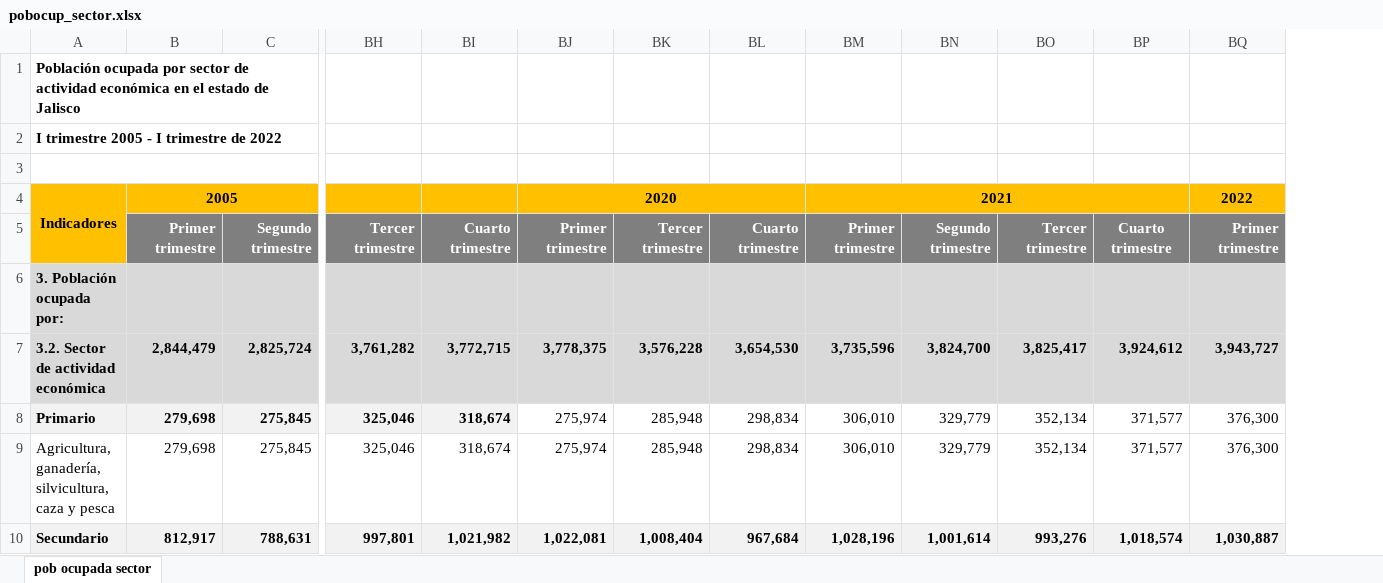
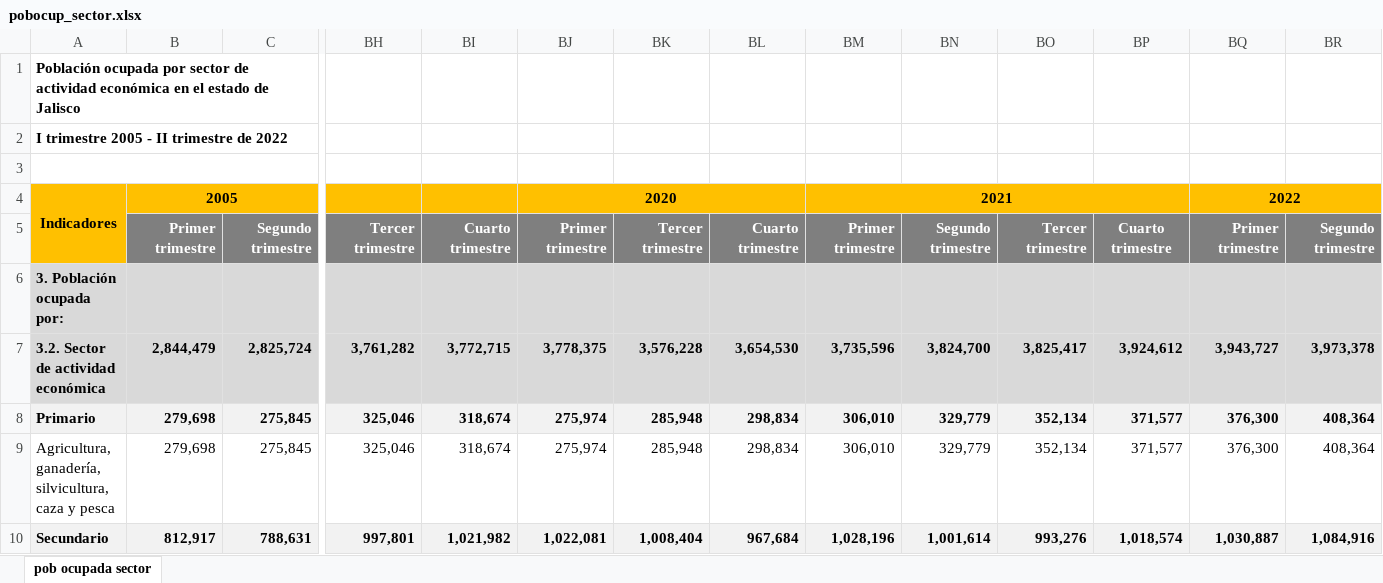
Before and after one commit to DIEEF-IIEG/SIE, an Excel workbook: Historicos/pobocup_sector.xlsx, sheet pob ocupada sector, drawn as a sheet; only a part is shown, gaps mark what is left out; values as stored, in another font and other column widths than the file's, no borders; the diff names each change by its address in the sheet, - before the commit and + after, or states it on an @@ line.

```diff
--- a/Historicos/pobocup_sector.xlsx (sheet pob ocupada sector)
+++ b/Historicos/pobocup_sector.xlsx (sheet pob ocupada sector)
+column BR, rows 5-10: Segundo trimestre |  | 3,973,378 | 408,364 | 408,364 | 1,084,916
-A2: I trimestre 2005 - I trimestre de 2022
+A2: I trimestre 2005 - II trimestre de 2022
+BQ4:BR4 merged
@@ BJ8:BQ8 fill: none → #F2F2F2, bold: off → on @@
```
Also changed, not shown: Historicos/Pob.15ymas.xlsx, Historicos/pobocup_nivel-ingreso.xlsx, 7 other files.
